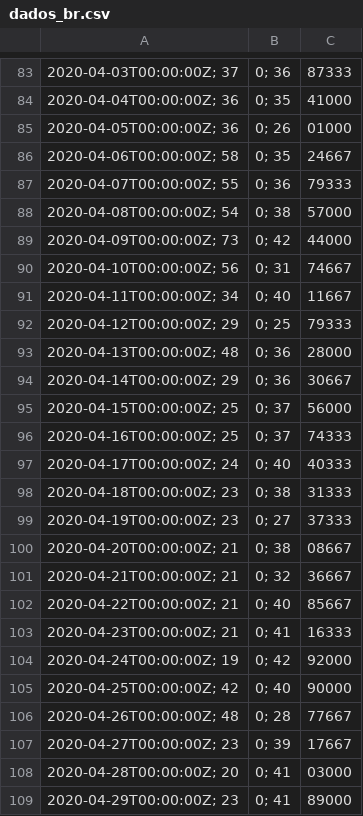
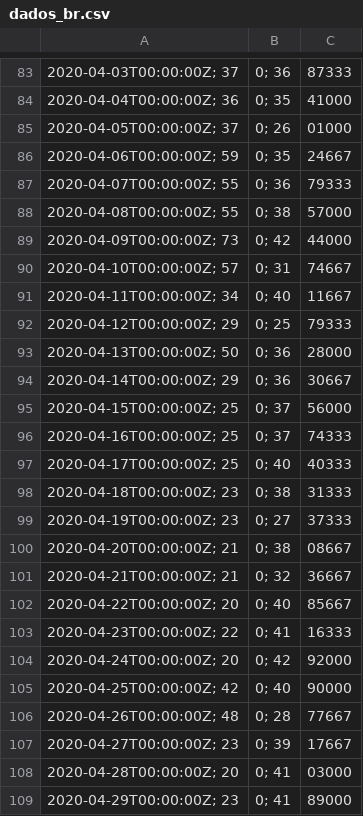
Before and after one commit to 9laurence/IsolamentoSocial.Gtrends, a CSV file: data/dados_br.csv, drawn as a sheet; only a part is shown, gaps mark what is left out; the diff covers the shown part only; the diff names each change by its address in the sheet, - before the commit and + after, or states it on an @@ line.

```diff
--- a/data/dados_br.csv
+++ b/data/dados_br.csv
-A85: 2020-04-05T00:00:00Z; 36
+A85: 2020-04-05T00:00:00Z; 37
-A86: 2020-04-06T00:00:00Z; 58
+A86: 2020-04-06T00:00:00Z; 59
-A88: 2020-04-08T00:00:00Z; 54
+A88: 2020-04-08T00:00:00Z; 55
-A90: 2020-04-10T00:00:00Z; 56
+A90: 2020-04-10T00:00:00Z; 57
-A93: 2020-04-13T00:00:00Z; 48
+A93: 2020-04-13T00:00:00Z; 50
-A97: 2020-04-17T00:00:00Z; 24
+A97: 2020-04-17T00:00:00Z; 25
-A102: 2020-04-22T00:00:00Z; 21
+A102: 2020-04-22T00:00:00Z; 20
-A103: 2020-04-23T00:00:00Z; 21
+A103: 2020-04-23T00:00:00Z; 22
-A104: 2020-04-24T00:00:00Z; 19
+A104: 2020-04-24T00:00:00Z; 20
```
Also changed, not shown: 1 added row and 30 edited cells elsewhere in this file, data/dados_sp.csv, 5 other files.
